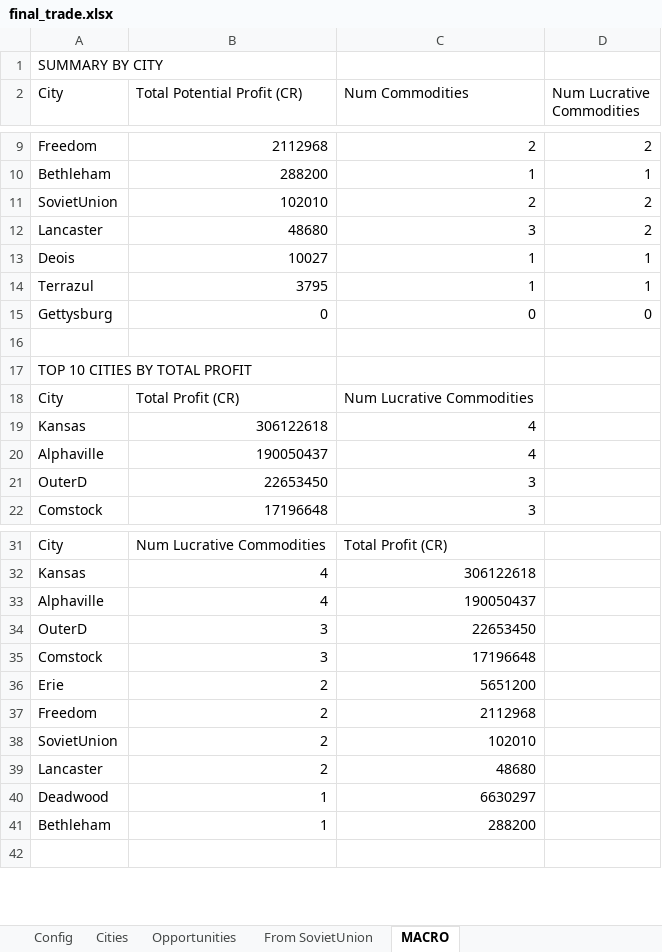
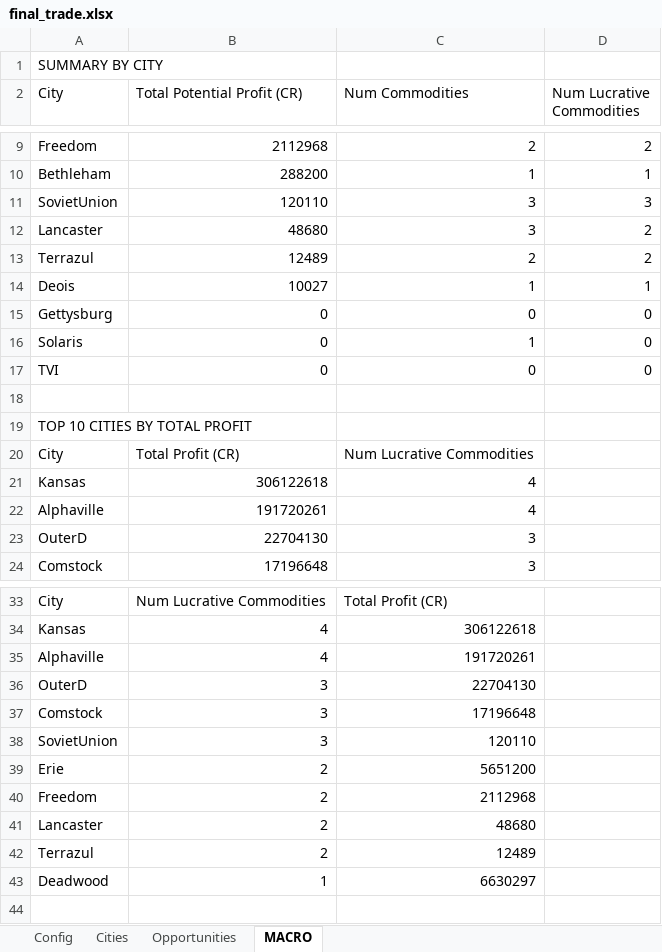
Before and after one commit to lordbutxot/RiseTVP_Marketer, an Excel workbook: final_trade.xlsx, sheet MACRO, drawn as a sheet; only a part is shown, gaps mark what is left out; values as stored, in another font and other column widths than the file's, no cell formats; removed rows and columns are numbered as before the commit, all else as after; the diff covers the shown part only; the diff names each change by its address in the sheet, - before the commit and + after, or states it on an @@ line.

```diff
--- a/final_trade.xlsx (sheet MACRO)
+++ b/final_trade.xlsx (sheet MACRO)
-sheet tab: From SovietUnion
-row 11: SovietUnion | 102010 | 2 | 2
+row 11: SovietUnion | 120110 | 3 | 3
+row 13: Terrazul | 12489 | 2 | 2
-row 14: Terrazul | 3795 | 1 | 1
+row 16: Solaris | 0 | 1 | 0
+row 17: TVI | 0 | 0 | 0
-B22 (Total Potential Profit (CR)): 190050437
+B22 (Total Potential Profit (CR)): 191720261
-B23 (Total Potential Profit (CR)): 22653450
+B23 (Total Potential Profit (CR)): 22704130
-C35 (Num Commodities): 190050437
+C35 (Num Commodities): 191720261
-C36 (Num Commodities): 22653450
+C36 (Num Commodities): 22704130
+row 38: SovietUnion | 3 | 120110
-row 38: SovietUnion | 2 | 102010
+row 42: Terrazul | 2 | 12489
-row 41: Bethleham | 1 | 288200
```
Also changed, not shown: 3 added rows, 3 removed rows and 4 edited cells elsewhere in this sheet, sheet Opportunities, sheet Cities, sheet Config, cell formats, 7 other files.
